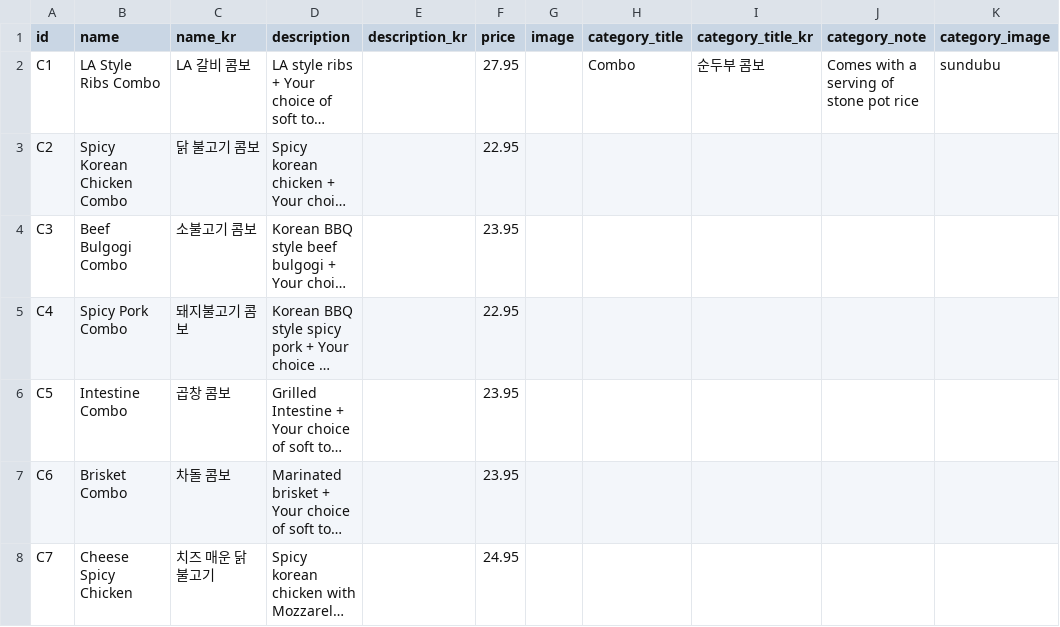
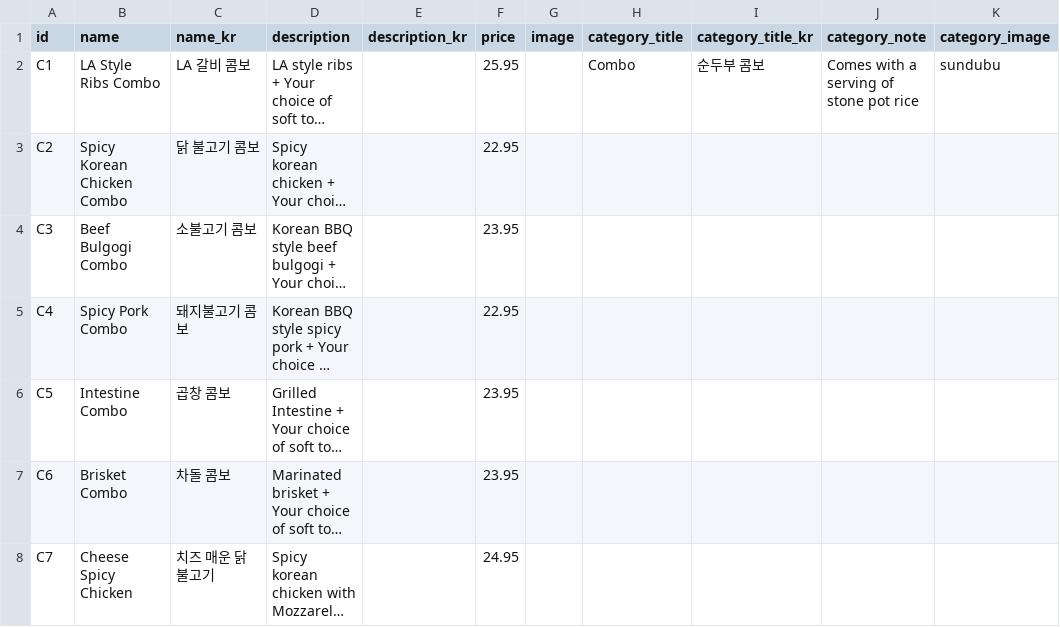
Before and after one commit to Laurasgold/homepage, a CSV file: src/data/combo.csv, drawn as a sheet; long unchanged cells end in …; the diff names each change by its address in the sheet, - before the commit and + after, or states it on an @@ line.

Commit message:
Update menu

```diff
--- a/src/data/combo.csv
+++ b/src/data/combo.csv
-F2 (price): 27.95
+F2 (price): 25.95
```
